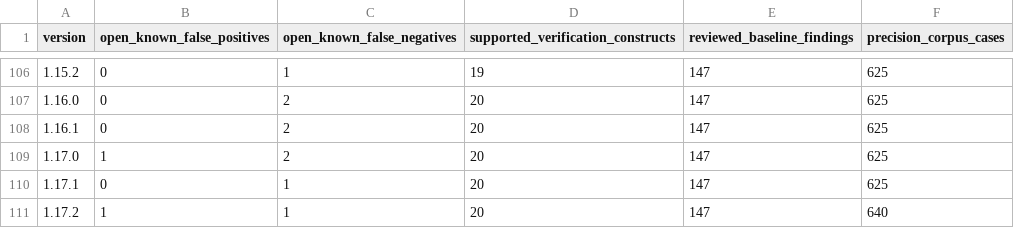
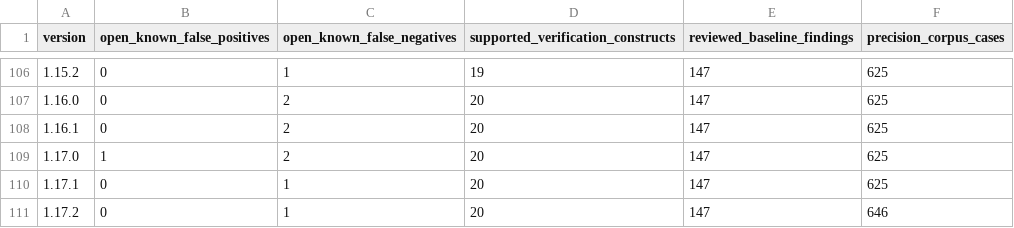
Before and after one commit to mmartign/AdaLang_Analyzer, a CSV file: quality/release_metrics.csv, drawn as a sheet; only a part is shown, gaps mark what is left out.

Commit message:
Fix what running on 57 more Alire crates showed (FP-165 to FP-170)
A second batch of the Alire crate sweep, 57 crates beyond the 42 of
2026-11-21, with the PHCpack and Honki-Tonks results of the 1.17.2
re-sweep read as well, showed six false positives of the analyzer and
the cause of the open FP-165:

- FP-166: Constant_Condition on a while condition took the state before
  the loop; the condition is tested again after every iteration, so it
  is now checked with what the body assigns forgotten.
- FP-167: Infinite_Loop missed an exit naming the loop from a nested
  loop ("exit Outer;").
- FP-168: an out parameter written by a nested subprogram, as an
  up-level object, was taken as never written (Uninitialized_Output,
  and definite initialization errors on apdf and excel_writer). The
  summaries now take such writes, a call with no actual as a callee,
  and the declarations of a body; a nested call of unknown effects
  leaves no object known to be uninitialized.
- FP-169: an operation of a static expression ("-2**63") had an
  overflow check; a static expression is evaluated exactly (RM 4.9).
  New proof route overflow-static.
- FP-170: names in the aspects of nested subprogram and type
  declarations were taken as reads.
- FP-165: HiRTOS's postconditions on the CPU mode were refuted through
  functions that read registers with machine code. They stay functions
  of their arguments for proofs, as GNATprove takes them, but no
  refutation rests on a formula that names one.

On the batch, 204 false findings and 7 false definite errors go, none
is added, 124 checks are newly proved and 2 are no longer proved: both
rested on effects the analyzer did not see before. Twelve real defects
found in six of the projects were reported upstream.

```diff
--- a/quality/release_metrics.csv
+++ b/quality/release_metrics.csv
@@ -110,2 +110,2 @@ version,open_known_false_positives,open_known_false_negatives,supported_verifica
 1.17.1,0,1,20,147,625
-1.17.2,1,1,20,147,640
+1.17.2,0,1,20,147,646
```
Also changed, not shown: quality/known_analysis_issues.tsv, quality/precision_corpus.tsv, 22 other files.
